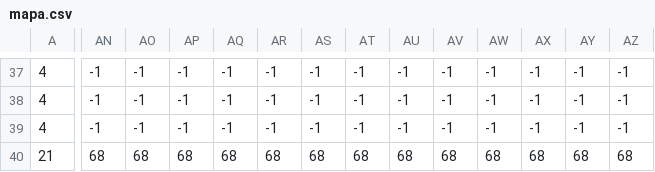
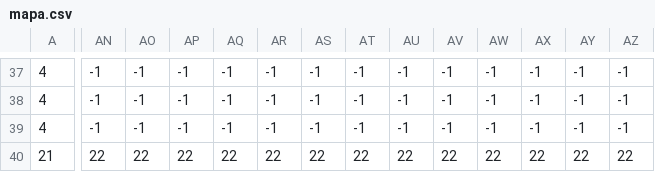
Before and after one commit to V1cendy/game_kodland, a CSV file: mapa.csv, drawn as a sheet; only a part is shown, gaps mark what is left out; the diff covers the shown part only; the diff names each change by its address in the sheet, - before the commit and + after, or states it on an @@ line.

```diff
--- a/mapa.csv
+++ b/mapa.csv
-AN40: 68
+AN40: 22
-AO40: 68
+AO40: 22
-AP40: 68
+AP40: 22
-AQ40: 68
+AQ40: 22
-AR40: 68
+AR40: 22
-AS40: 68
+AS40: 22
-AT40: 68
+AT40: 22
-AU40: 68
+AU40: 22
-AV40: 68
+AV40: 22
-AW40: 68
+AW40: 22
-AX40: 68
+AX40: 22
-AY40: 68
+AY40: 22
-AZ40: 68
+AZ40: 22
```
Also changed, not shown: 18 edited cells elsewhere in this file, 1 other file.
